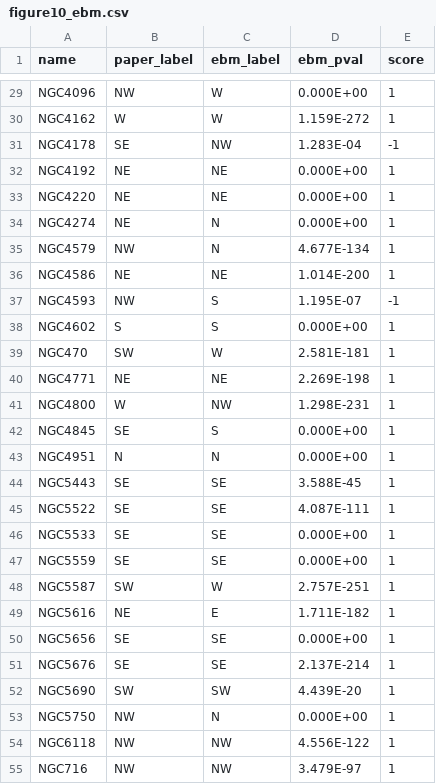
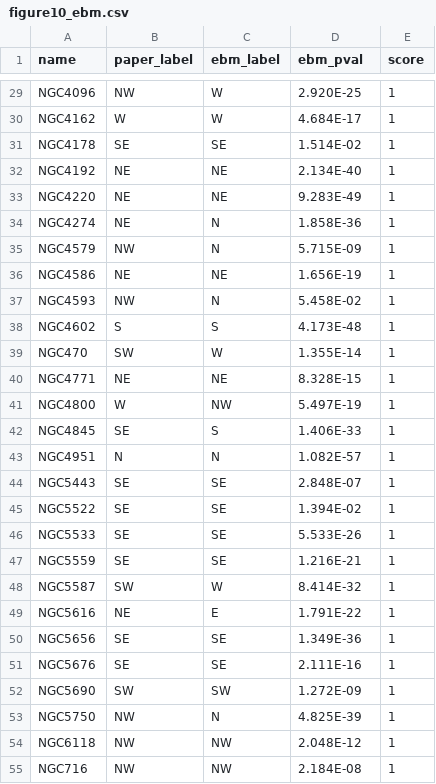
Before and after one commit to cora-schallock/gofher-data, a CSV file: panstarrs/source_extraction/figure10_ebm.csv, drawn as a sheet; only a part is shown, gaps mark what is left out; the diff covers the shown part only; the diff names each change by its address in the sheet, - before the commit and + after, or states it on an @@ line.

```diff
--- a/panstarrs/source_extraction/figure10_ebm.csv
+++ b/panstarrs/source_extraction/figure10_ebm.csv
-D29 (ebm_pval): 0.000E+00
+D29 (ebm_pval): 2.920E-25
-D30 (ebm_pval): 1.159E-272
+D30 (ebm_pval): 4.684E-17
-C31 (ebm_label): NW
+C31 (ebm_label): SE
-D31 (ebm_pval): 1.283E-04
+D31 (ebm_pval): 1.514E-02
-E31 (score): -1
+E31 (score): 1
-D32 (ebm_pval): 0.000E+00
+D32 (ebm_pval): 2.134E-40
-D33 (ebm_pval): 0.000E+00
+D33 (ebm_pval): 9.283E-49
-D34 (ebm_pval): 0.000E+00
+D34 (ebm_pval): 1.858E-36
-D35 (ebm_pval): 4.677E-134
+D35 (ebm_pval): 5.715E-09
-D36 (ebm_pval): 1.014E-200
+D36 (ebm_pval): 1.656E-19
-C37 (ebm_label): S
+C37 (ebm_label): N
-D37 (ebm_pval): 1.195E-07
+D37 (ebm_pval): 5.458E-02
-E37 (score): -1
+E37 (score): 1
-D38 (ebm_pval): 0.000E+00
+D38 (ebm_pval): 4.173E-48
-D39 (ebm_pval): 2.581E-181
+D39 (ebm_pval): 1.355E-14
-D40 (ebm_pval): 2.269E-198
+D40 (ebm_pval): 8.328E-15
-D41 (ebm_pval): 1.298E-231
+D41 (ebm_pval): 5.497E-19
-D42 (ebm_pval): 0.000E+00
+D42 (ebm_pval): 1.406E-33
-D43 (ebm_pval): 0.000E+00
+D43 (ebm_pval): 1.082E-57
-D44 (ebm_pval): 3.588E-45
+D44 (ebm_pval): 2.848E-07
-D45 (ebm_pval): 4.087E-111
+D45 (ebm_pval): 1.394E-02
-D46 (ebm_pval): 0.000E+00
+D46 (ebm_pval): 5.533E-26
-D47 (ebm_pval): 0.000E+00
+D47 (ebm_pval): 1.216E-21
-D48 (ebm_pval): 2.757E-251
+D48 (ebm_pval): 8.414E-32
-D49 (ebm_pval): 1.711E-182
+D49 (ebm_pval): 1.791E-22
-D50 (ebm_pval): 0.000E+00
+D50 (ebm_pval): 1.349E-36
-D51 (ebm_pval): 2.137E-214
+D51 (ebm_pval): 2.111E-16
-D52 (ebm_pval): 4.439E-20
+D52 (ebm_pval): 1.272E-09
-D53 (ebm_pval): 0.000E+00
+D53 (ebm_pval): 4.825E-39
-D54 (ebm_pval): 4.556E-122
+D54 (ebm_pval): 2.048E-12
-D55 (ebm_pval): 3.479E-97
+D55 (ebm_pval): 2.184E-08
```
Also changed, not shown: 35 edited cells elsewhere in this file, panstarrs/source_extraction/figure10_verbose.csv, panstarrs/source_extraction/figure11_verbose.csv, 5 other files.
